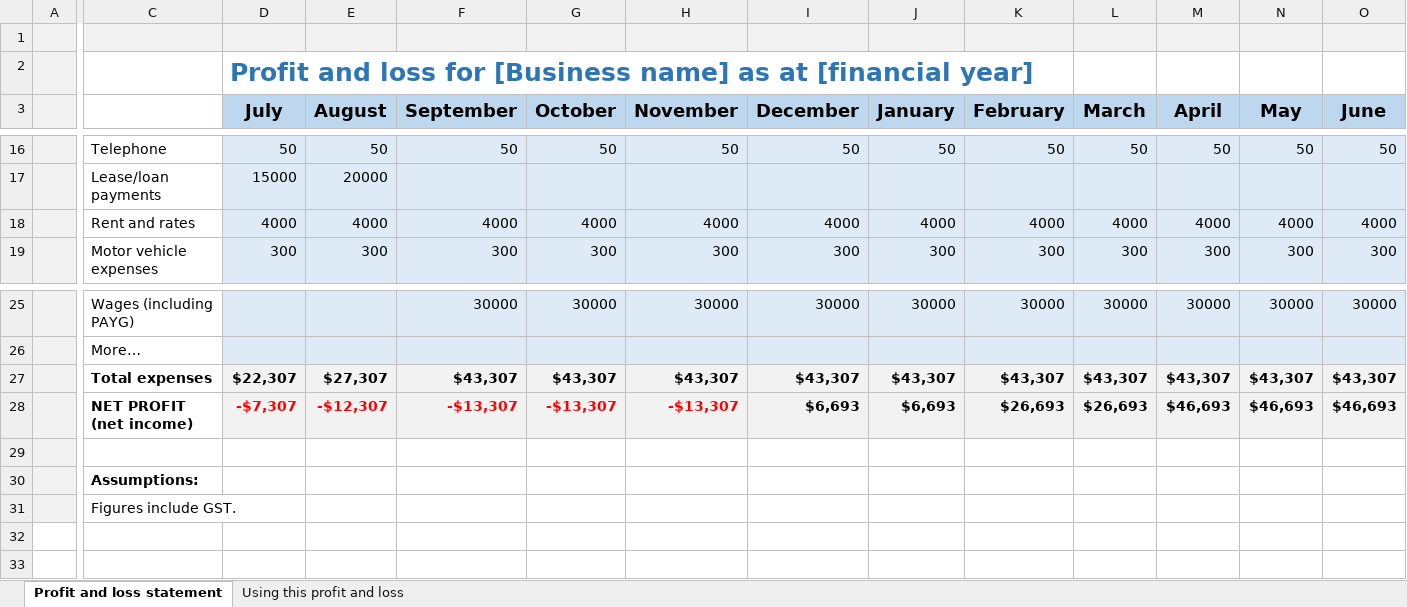
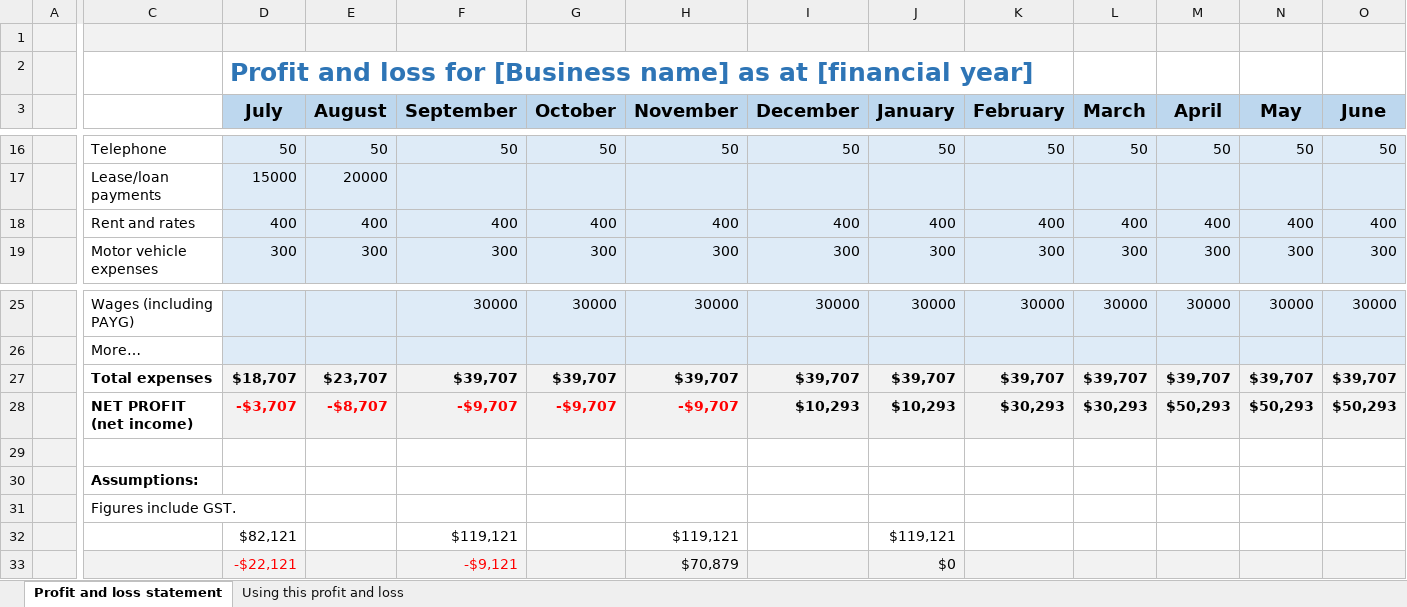
Before and after one commit to SamnangYorng/Business-Plan, an Excel workbook: Freelancing/Profit and loss statement template xls.xlsx, sheet Profit and loss statement, drawn as a sheet; only a part is shown, gaps mark what is left out; values as stored, in another font and other column widths than the file's, no borders; rows hold the shown columns only; the diff covers the shown part only; the diff names each change by its address in the sheet, - before the commit and + after, or states it on an @@ line.

```diff
--- a/Freelancing/Profit and loss statement template xls.xlsx (sheet Profit and loss statement)
+++ b/Freelancing/Profit and loss statement template xls.xlsx (sheet Profit and loss statement)
-D18 (July): 4000
+D18 (July): 400
-E18 (August): 4000
+E18 (August): 400
-F18 (September): 4000
+F18 (September): 400
-G18 (October): 4000
+G18 (October): 400
-H18 (November): 4000
+H18 (November): 400
-I18 (December): 4000
+I18 (December): 400
-J18 (January): 4000
+J18 (January): 400
-K18 (February): 4000
+K18 (February): 400
-L18 (March): 4000
+L18 (March): 400
-M18 (April): 4000
+M18 (April): 400
-N18 (May): 4000
+N18 (May): 400
-O18 (June): 4000
+O18 (June): 400
-D27 (July): $22,307
+D27 (July): $18,707
-E27 (August): $27,307
+E27 (August): $23,707
-F27 (September): $43,307
+F27 (September): $39,707
-G27 (October): $43,307
+G27 (October): $39,707
-H27 (November): $43,307
+H27 (November): $39,707
-I27 (December): $43,307
+I27 (December): $39,707
-J27 (January): $43,307
+J27 (January): $39,707
-K27 (February): $43,307
+K27 (February): $39,707
-L27 (March): $43,307
+L27 (March): $39,707
-M27 (April): $43,307
+M27 (April): $39,707
-N27 (May): $43,307
+N27 (May): $39,707
-O27 (June): $43,307
+O27 (June): $39,707
-D28 (July): -$7,307
+D28 (July): -$3,707
-E28 (August): -$12,307
+E28 (August): -$8,707
-F28 (September): -$13,307
+F28 (September): -$9,707
-G28 (October): -$13,307
+G28 (October): -$9,707
-H28 (November): -$13,307
+H28 (November): -$9,707
-I28 (December): $6,693
+I28 (December): $10,293
-J28 (January): $6,693
+J28 (January): $10,293
-K28 (February): $26,693
+K28 (February): $30,293
-L28 (March): $26,693
+L28 (March): $30,293
-M28 (April): $46,693
+M28 (April): $50,293
-N28 (May): $46,693
+N28 (May): $50,293
-O28 (June): $46,693
+O28 (June): $50,293
+row 32:  |  | $82,121 |  | $119,121 |  | $119,121 |  | $119,121
+row 33:  |  | -$22,121 |  | -$9,121 |  | $70,879 |  | $0
```
Also changed, not shown: 3 edited cells elsewhere in this sheet, 5 other files.
